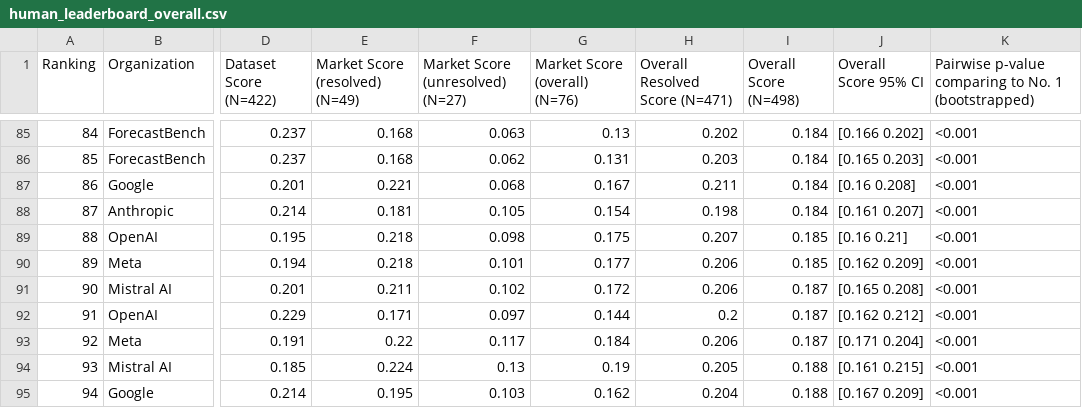
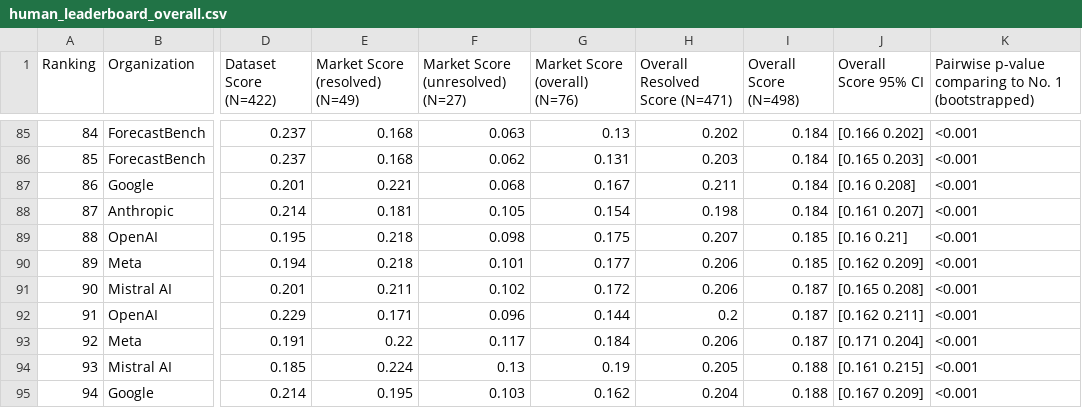
Before and after one commit to forecastingresearch/forecastbench-datasets, a CSV file: leaderboards/csv/human_leaderboard_overall.csv, drawn as a sheet; only a part is shown, gaps mark what is left out; the diff covers the shown part only; the diff names each change by its address in the sheet, - before the commit and + after, or states it on an @@ line.

Commit message:
leaderboard: automatic update html & csv files.

```diff
--- a/leaderboards/csv/human_leaderboard_overall.csv
+++ b/leaderboards/csv/human_leaderboard_overall.csv
-F92 (Market Score (unresolved) (N=27)): 0.097
+F92 (Market Score (unresolved) (N=27)): 0.096
-J92 (Overall Score 95% CI): [0.162 0.212]
+J92 (Overall Score 95% CI): [0.162 0.211]
```
Also changed, not shown: 27 edited cells elsewhere in this file, leaderboards/csv/human_combo_leaderboard_overall.csv, leaderboards/csv/leaderboard_overall.csv, 3 other files.
